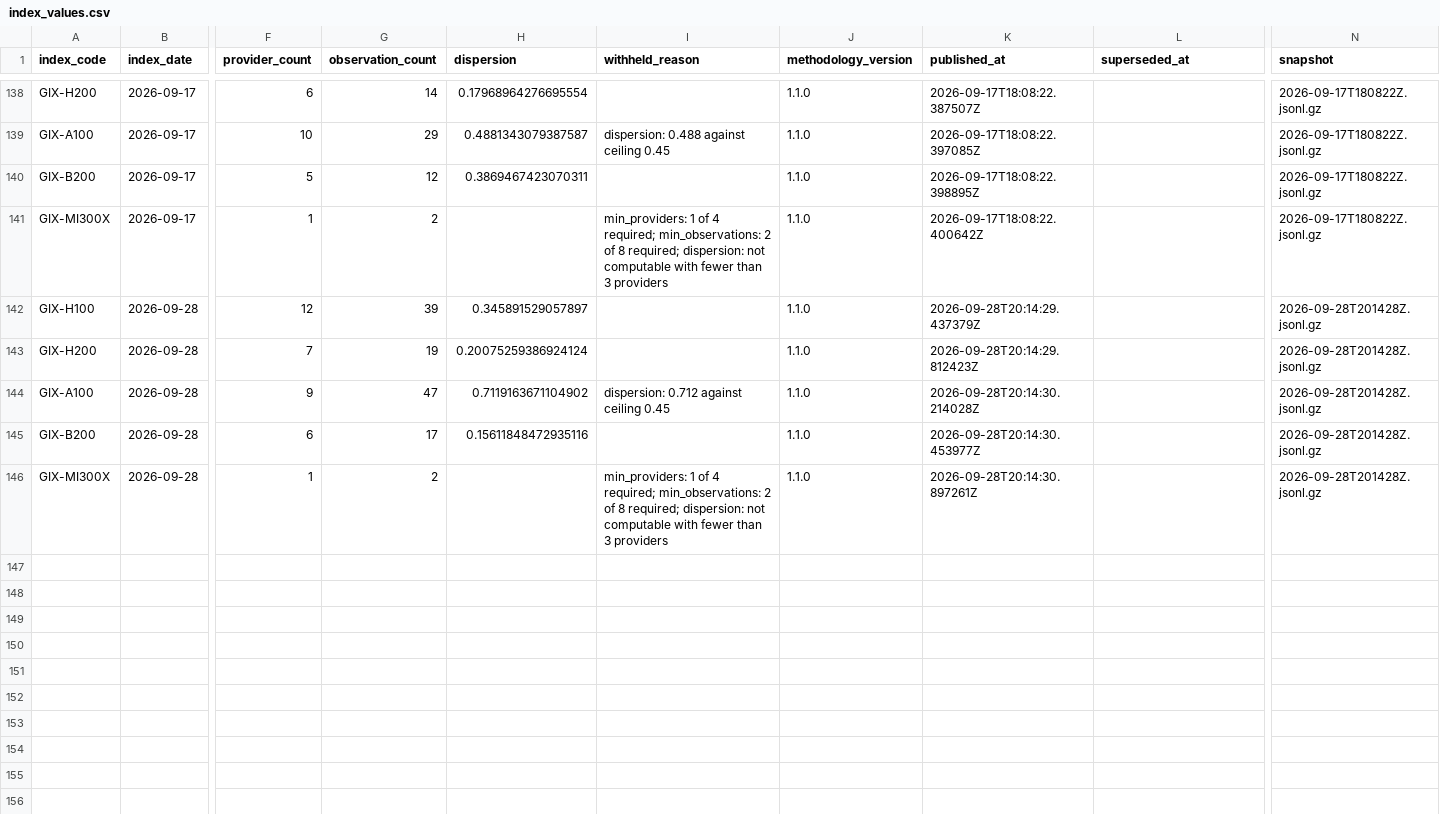
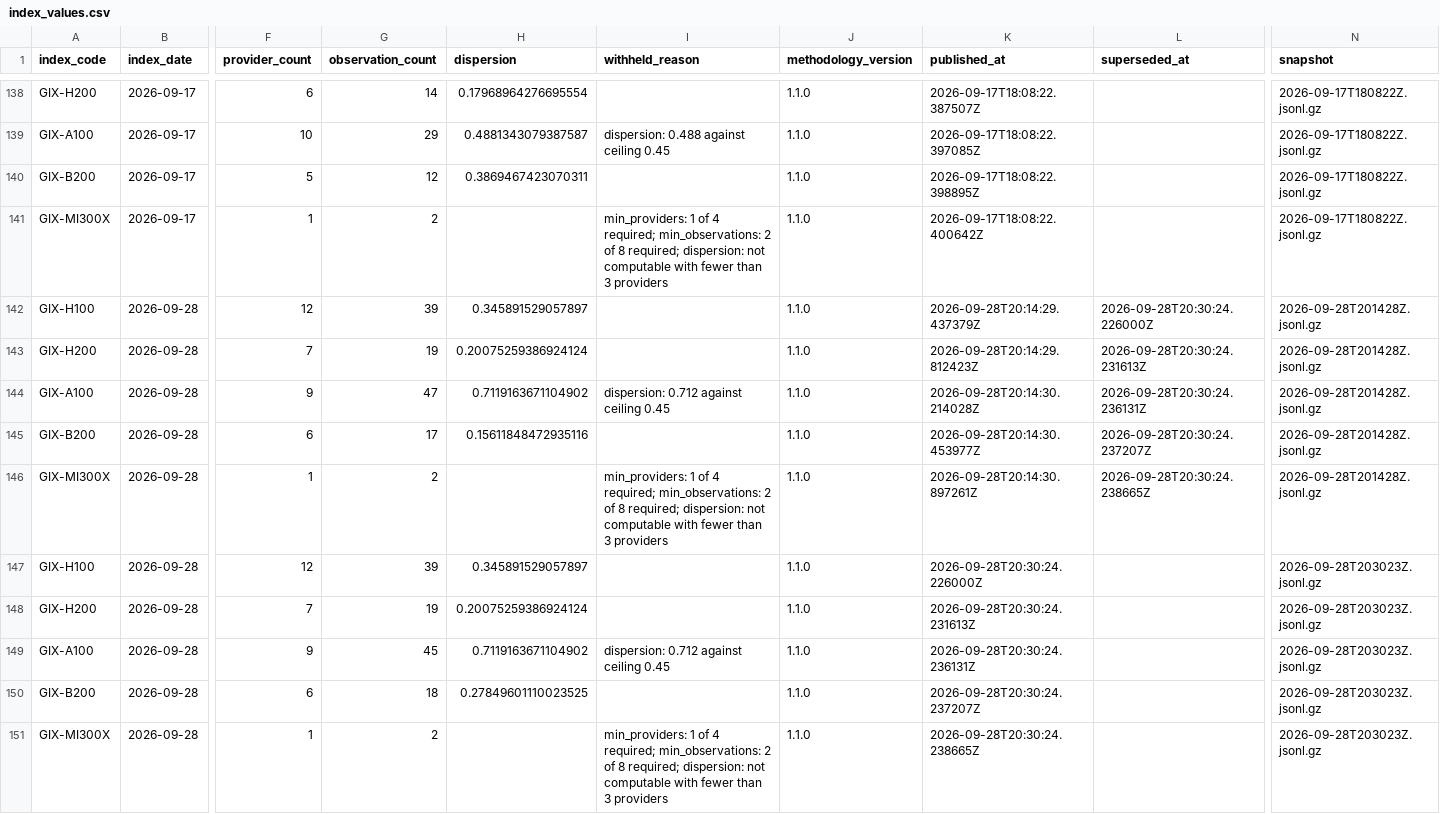
Before and after one commit to henryzhangpku/gpu-price-index, a CSV file: series/index_values.csv, drawn as a sheet; only a part is shown, gaps mark what is left out; rows hold the shown columns only; the diff names each change by its address in the sheet, - before the commit and + after, or states it on an @@ line.

```diff
--- a/series/index_values.csv
+++ b/series/index_values.csv
-L142 (superseded_at): (empty)
+L142 (superseded_at): 2026-09-28T20:30:24.226000Z
-L143 (superseded_at): (empty)
+L143 (superseded_at): 2026-09-28T20:30:24.231613Z
-L144 (superseded_at): (empty)
+L144 (superseded_at): 2026-09-28T20:30:24.236131Z
-L145 (superseded_at): (empty)
+L145 (superseded_at): 2026-09-28T20:30:24.237207Z
-L146 (superseded_at): (empty)
+L146 (superseded_at): 2026-09-28T20:30:24.238665Z
+row 147: GIX-H100 | 2026-09-28 | 12 | 39 | 0.345891529057897 |  | 1.1.0 | 2026-09-28T20:30:24.226000Z |  | 2026-09-28T203023Z.jsonl.gz
+row 148: GIX-H200 | 2026-09-28 | 7 | 19 | 0.20075259386924124 |  | 1.1.0 | 2026-09-28T20:30:24.231613Z |  | 2026-09-28T203023Z.jsonl.gz
+row 149: GIX-A100 | 2026-09-28 | 9 | 45 | 0.7119163671104902 | dispersion: 0.712 against ceiling 0.45 | 1.1.0 | 2026-09-28T20:30:24.236131Z |  | 2026-09-28T203023Z.jsonl.gz
+row 150: GIX-B200 | 2026-09-28 | 6 | 18 | 0.27849601110023525 |  | 1.1.0 | 2026-09-28T20:30:24.237207Z |  | 2026-09-28T203023Z.jsonl.gz
+row 151: GIX-MI300X | 2026-09-28 | 1 | 2 |  | min_providers: 1 of 4 required; min_observations: 2 of 8 required; dispersion: not computable with fewer than 3 providers | 1.1.0 | 2026-09-28T20:30:24.238665Z |  | 2026-09-28T203023Z.jsonl.gz
```
Also changed, not shown: 1 other file.
